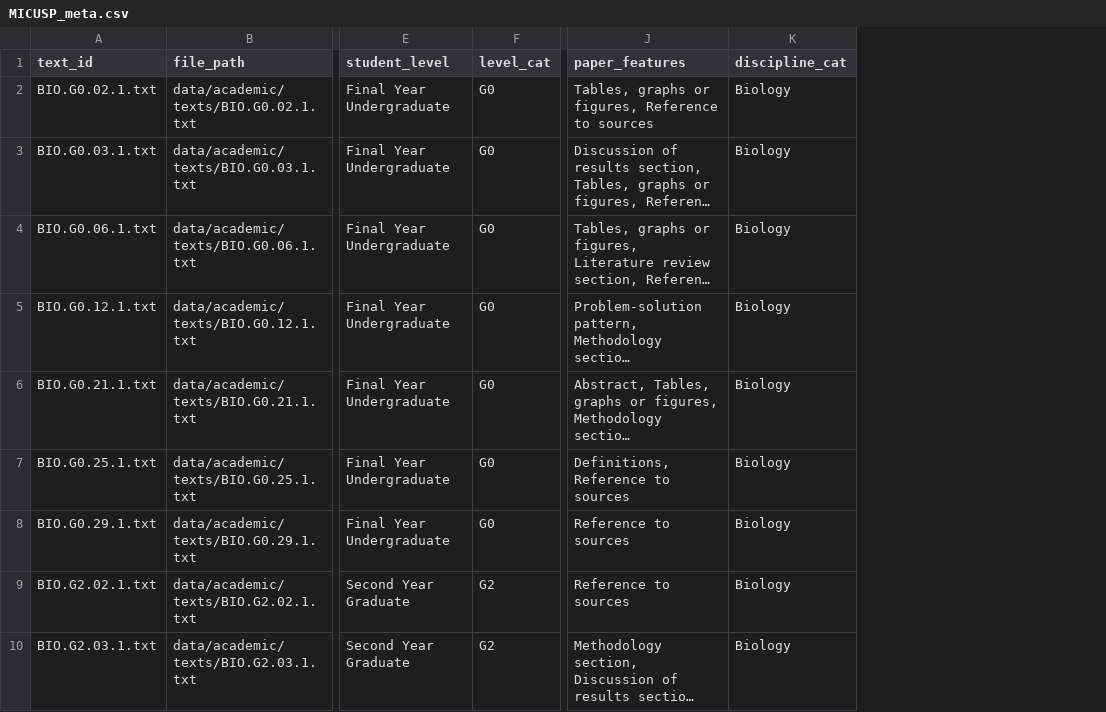
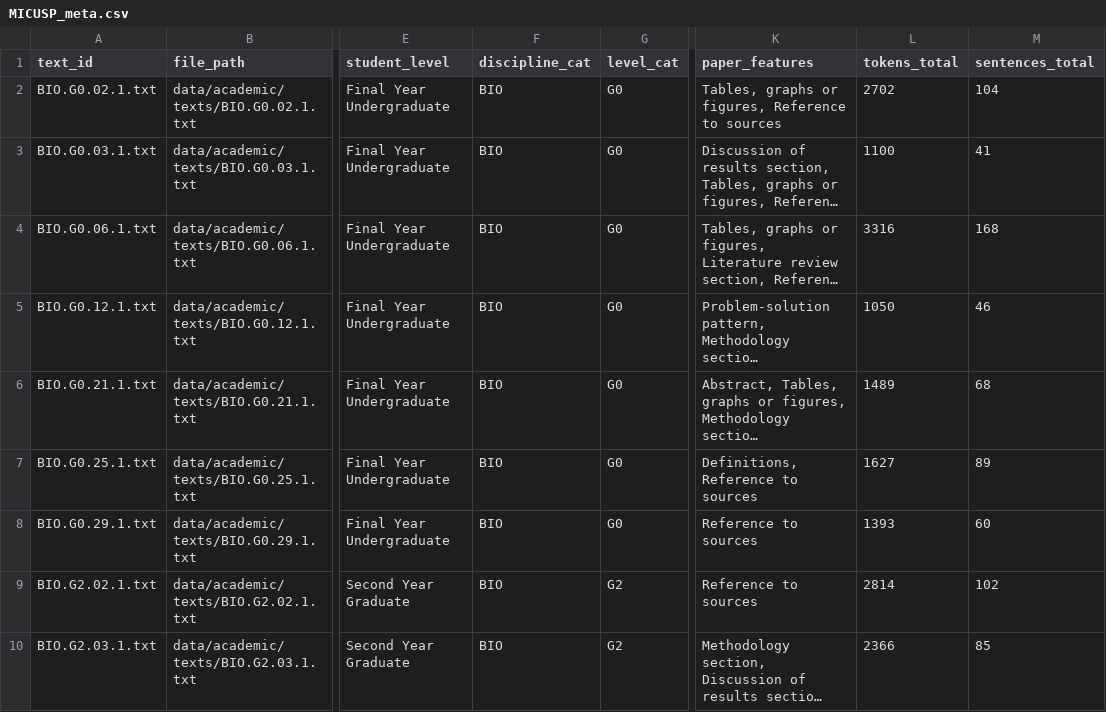
Before and after one commit to browndw/cmu_workshop, a CSV file: data/academic/MICUSP_meta.csv, drawn as a sheet; only a part is shown, gaps mark what is left out; long unchanged cells end in …; removed rows and columns are numbered as before the commit, all else as after; the diff names each change by its address in the sheet, - before the commit and + after, or states it on an @@ line.

Commit message:
Update MICUSP_meta.csv

```diff
--- a/data/academic/MICUSP_meta.csv
+++ b/data/academic/MICUSP_meta.csv
+column F (discipline_cat), rows 2-10: all BIO
-column K (discipline_cat), rows 2-10: all Biology
+column L (tokens_total), rows 2-10: 2702 | 1100 | 3316 | 1050 | 1489 | 1627 | 1393 | 2814 | 2366
+column M (sentences_total), rows 2-10: 104 | 41 | 168 | 46 | 68 | 89 | 60 | 102 | 85
```
